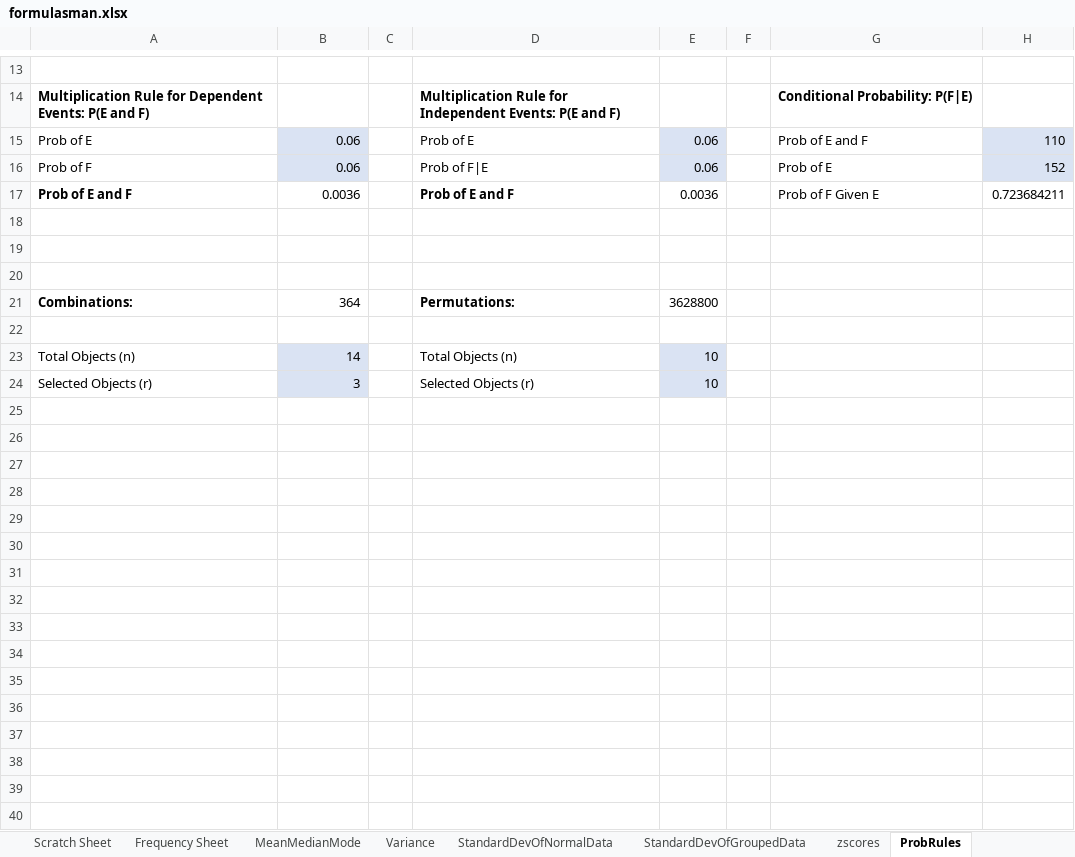
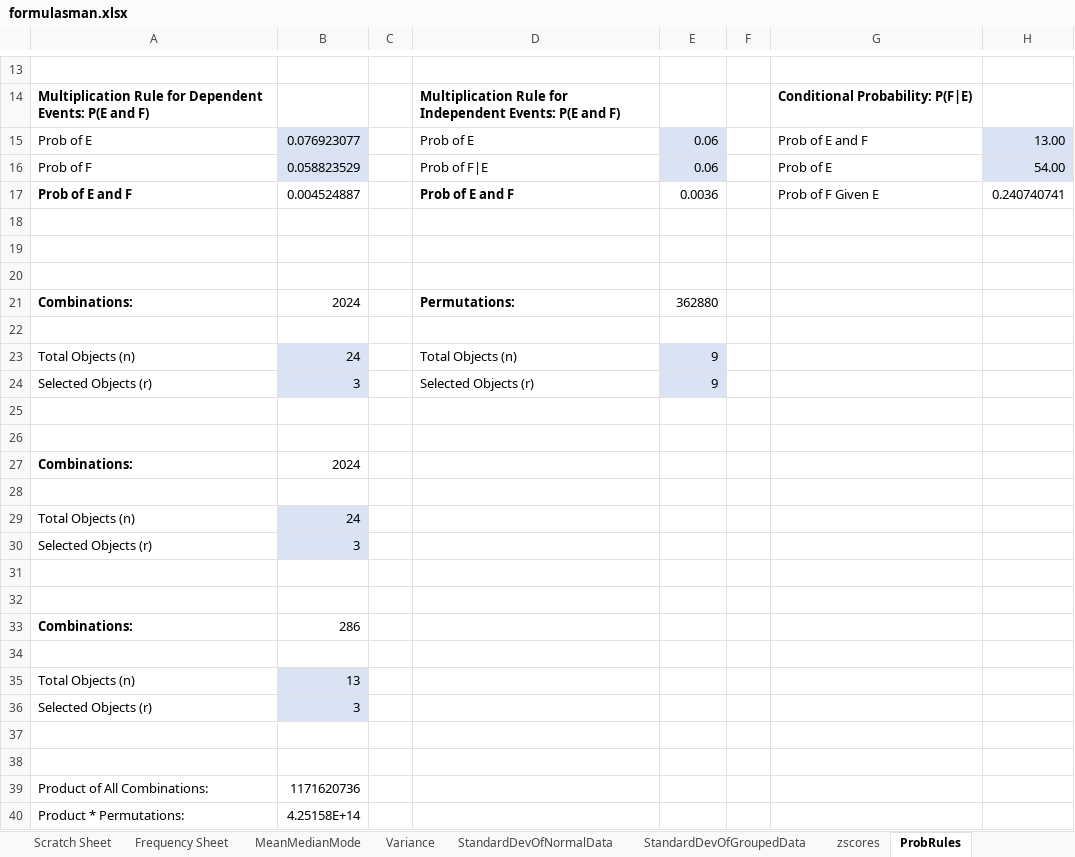
Before and after one commit to vtwarrior25/generalsheets, an Excel workbook: formulasman.xlsx, sheet ProbRules, drawn as a sheet; only a part is shown, gaps mark what is left out; values as stored, in another font and other column widths than the file's, no borders; the diff covers the shown part only; the diff names each change by its address in the sheet, - before the commit and + after, or states it on an @@ line.

```diff
--- a/formulasman.xlsx (sheet ProbRules)
+++ b/formulasman.xlsx (sheet ProbRules)
-B15: 0.06
+B15: 0.076923077
-H15: 110
+H15: 13.00
-B16: 0.06
+B16: 0.058823529
-H16: 152
+H16: 54.00
-B17: 0.0036
+B17: 0.004524887
-H17: 0.723684211
+H17: 0.240740741
-B21: 364
+B21: 2024
-E21: 3628800
+E21: 362880
-B23: 14
+B23: 24
-E23:E24: 10
+E23:E24: 9
+row 25: (empty)
+row 26: (empty)
+row 27: Combinations: | 2024
+row 28: (empty)
+row 29: Total Objects (n) | 24
+row 30: Selected Objects (r) | 3
+row 31: (empty)
+row 32: (empty)
+row 33: Combinations: | 286
+row 34: (empty)
+row 35: Total Objects (n) | 13
+row 36: Selected Objects (r) | 3
+row 37: (empty)
+row 38: (empty)
+row 39: Product of All Combinations: | 1171620736
+row 40: Product * Permutations: | 4.25158E+14
```
Also changed, not shown: 3 edited cells and cell formats elsewhere in this sheet, sheet ExpVal&DiscreteRandDev, sheet StandardNormalDist, sheet BinomalDistrib, sheet zscores.
